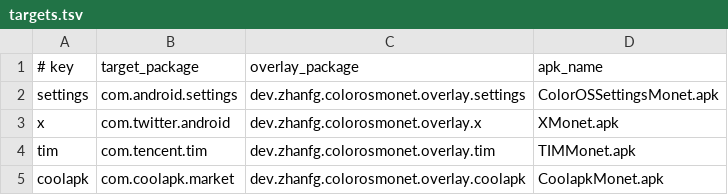
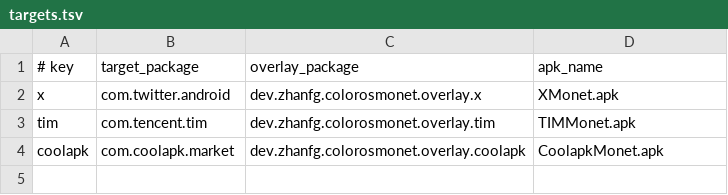
Before and after one commit to Zhanfg/ColorOS-Monet, a TSV file: module/payload/targets.tsv, drawn as a sheet; the diff names each change by its address in the sheet, - before the commit and + after, or states it on an @@ line.

Commit message:
Remove generic Settings artwork from v0.2.0 shipping path

```diff
--- a/module/payload/targets.tsv
+++ b/module/payload/targets.tsv
-row 2: settings | com.android.settings | dev.zhanfg.colorosmonet.overlay.settings | ColorOSSettingsMonet.apk
```
Also changed, not shown: 8 other files.
